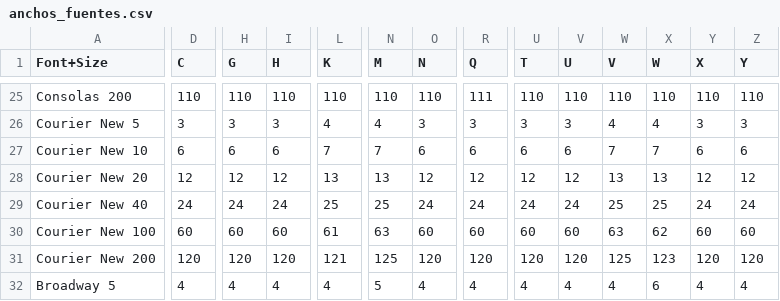
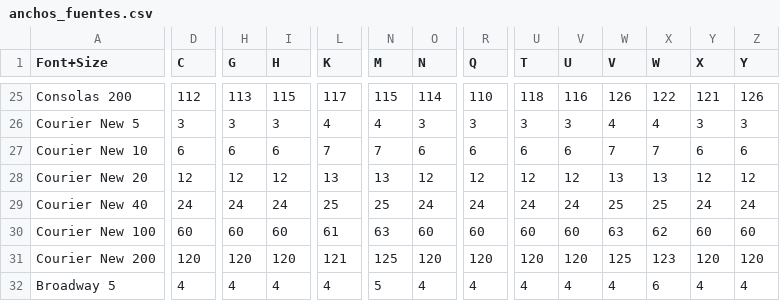
Before and after one commit to edmundo00/tgdj, a CSV file: data/anchos_fuentes.csv, drawn as a sheet; only a part is shown, gaps mark what is left out; the diff covers the shown part only; the diff names each change by its address in the sheet, - before the commit and + after, or states it on an @@ line.

```diff
--- a/data/anchos_fuentes.csv
+++ b/data/anchos_fuentes.csv
-D25 (C): 110
+D25 (C): 112
-H25 (G): 110
+H25 (G): 113
-I25 (H): 110
+I25 (H): 115
-L25 (K): 110
+L25 (K): 117
-N25 (M): 110
+N25 (M): 115
-O25 (N): 110
+O25 (N): 114
-R25 (Q): 111
+R25 (Q): 110
-U25 (T): 110
+U25 (T): 118
-V25 (U): 110
+V25 (U): 116
-W25 (V): 110
+W25 (V): 126
-X25 (W): 110
+X25 (W): 122
-Y25 (X): 110
+Y25 (X): 121
-Z25 (Y): 110
+Z25 (Y): 126
```
Also changed, not shown: 91 edited cells elsewhere in this file, 5 other files.
